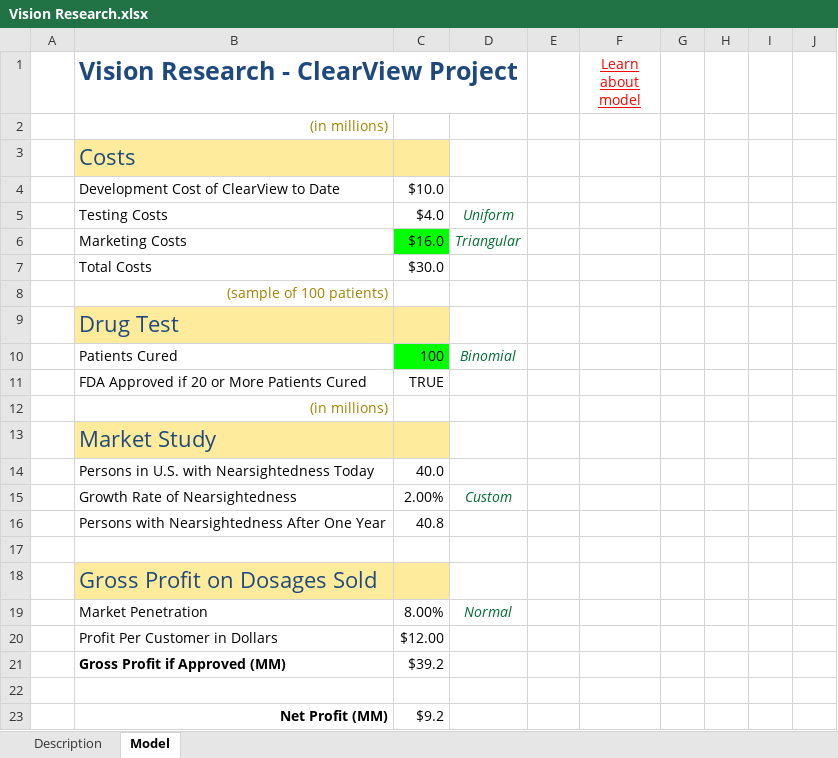
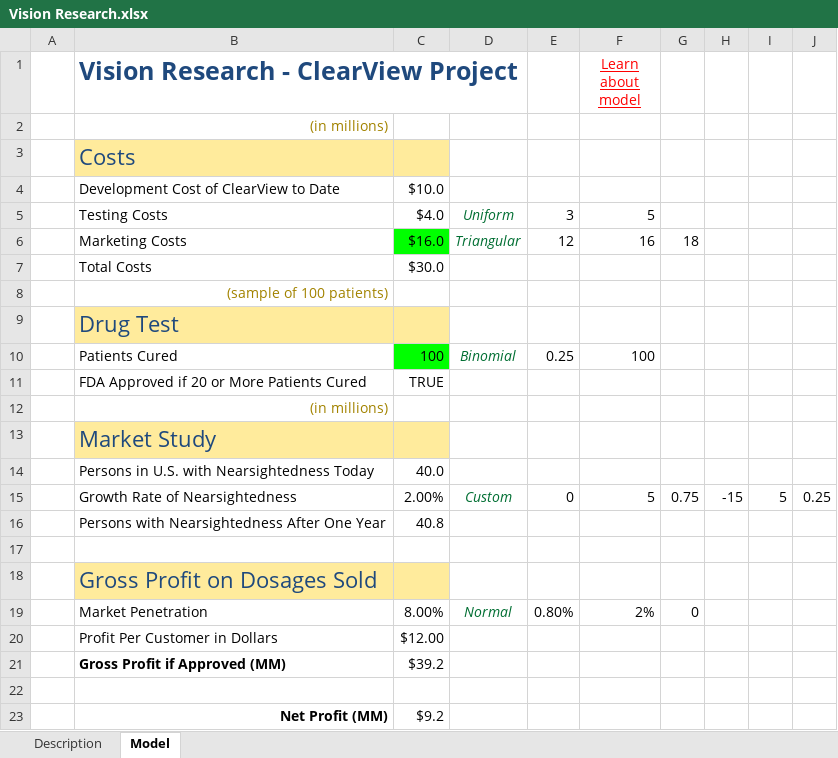
Before and after one commit to sada-narayanappa/Notebooks, an Excel workbook: Notes/MCMC/Examples/Vision Research.xlsx, sheet Model, drawn as a sheet; values as stored, in another font and other column widths than the file's, no borders; charts and pictures not drawn; the diff names each change by its address in the sheet, - before the commit and + after, or states it on an @@ line.

```diff
--- a/Notes/MCMC/Examples/Vision Research.xlsx (sheet Model)
+++ b/Notes/MCMC/Examples/Vision Research.xlsx (sheet Model)
-E5: (empty)
+E5: 3
-F5 (Learn about model): (empty)
+F5 (Learn about model): 5
-E6: (empty)
+E6: 12
-F6 (Learn about model): (empty)
+F6 (Learn about model): 16
-G6: (empty)
+G6: 18
-E10: (empty)
+E10: 0.25
-F10 (Learn about model): (empty)
+F10 (Learn about model): 100
-E15: (empty)
+E15: 0
-F15 (Learn about model): (empty)
+F15 (Learn about model): 5
-G15: (empty)
+G15: 0.75
-H15: (empty)
+H15: -15
-I15: (empty)
+I15: 5
-J15: (empty)
+J15: 0.25
-E19: (empty)
+E19: 0.80%
-F19 (Learn about model): (empty)
+F19 (Learn about model): 2%
-G19: (empty)
+G19: 0
```
Also changed, not shown: charts or pictures, 18 other files.
